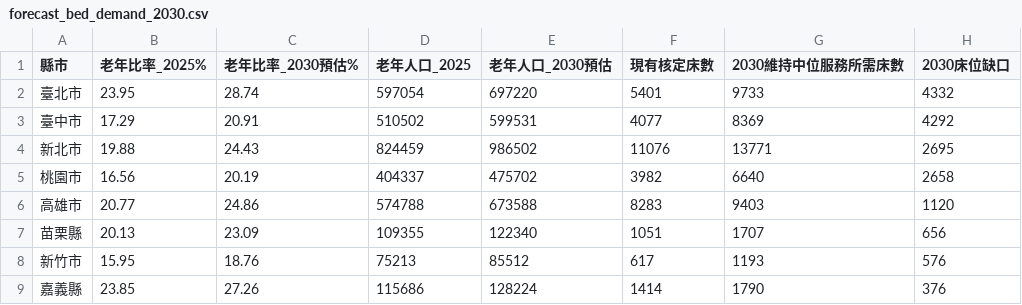
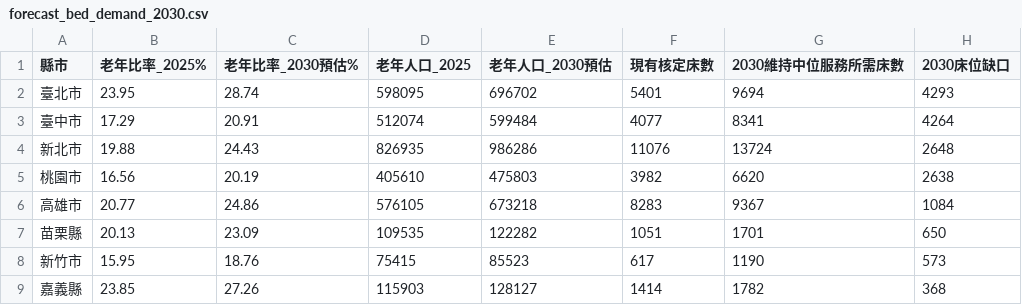
Before and after one commit to Yao-JX/ltc-dashboard, a CSV file: data/processed/forecast_bed_demand_2030.csv, drawn as a sheet; only a part is shown; the diff covers the shown part only.

```diff
--- a/data/processed/forecast_bed_demand_2030.csv
+++ b/data/processed/forecast_bed_demand_2030.csv
@@ -1,9 +1,9 @@
 縣市,老年比率_2025%,老年比率_2030預估%,老年人口_2025,老年人口_2030預估,現有核定床數,2030維持中位服務所需床數,2030床位缺口
-臺北市,23.95,28.74,597054,697220,5401,9733,4332
-臺中市,17.29,20.91,510502,599531,4077,8369,4292
-新北市,19.88,24.43,824459,986502,11076,13771,2695
-桃園市,16.56,20.19,404337,475702,3982,6640,2658
-高雄市,20.77,24.86,574788,673588,8283,9403,1120
-苗栗縣,20.13,23.09,109355,122340,1051,1707,656
-新竹市,15.95,18.76,75213,85512,617,1193,576
-嘉義縣,23.85,27.26,115686,128224,1414,1790,376
+臺北市,23.95,28.74,598095,696702,5401,9694,4293
+臺中市,17.29,20.91,512074,599484,4077,8341,4264
+新北市,19.88,24.43,826935,986286,11076,13724,2648
+桃園市,16.56,20.19,405610,475803,3982,6620,2638
+高雄市,20.77,24.86,576105,673218,8283,9367,1084
+苗栗縣,20.13,23.09,109535,122282,1051,1701,650
+新竹市,15.95,18.76,75415,85523,617,1190,573
+嘉義縣,23.85,27.26,115903,128127,1414,1782,368
```
Also changed, not shown: 1 added row, 1 removed row and 49 edited cells elsewhere in this file, data/processed/county_master.csv, data/processed/ml_feature_importance.csv, 5 other files.
